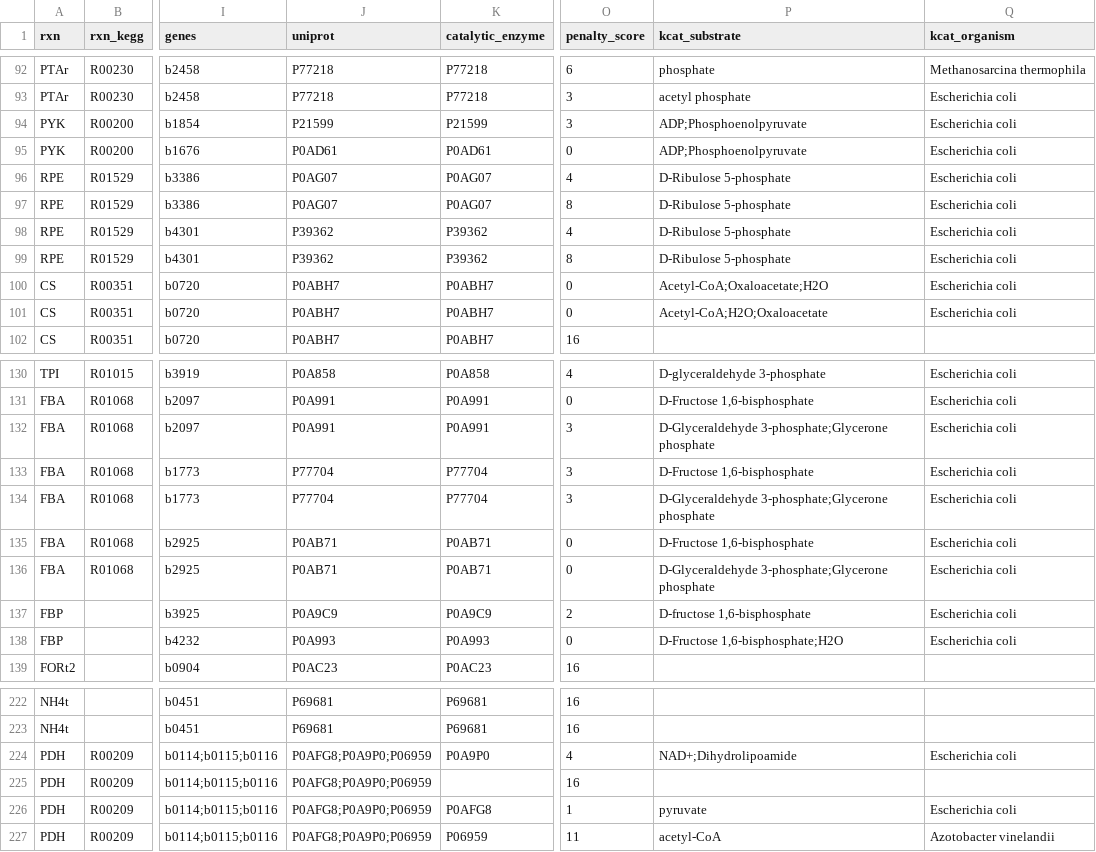
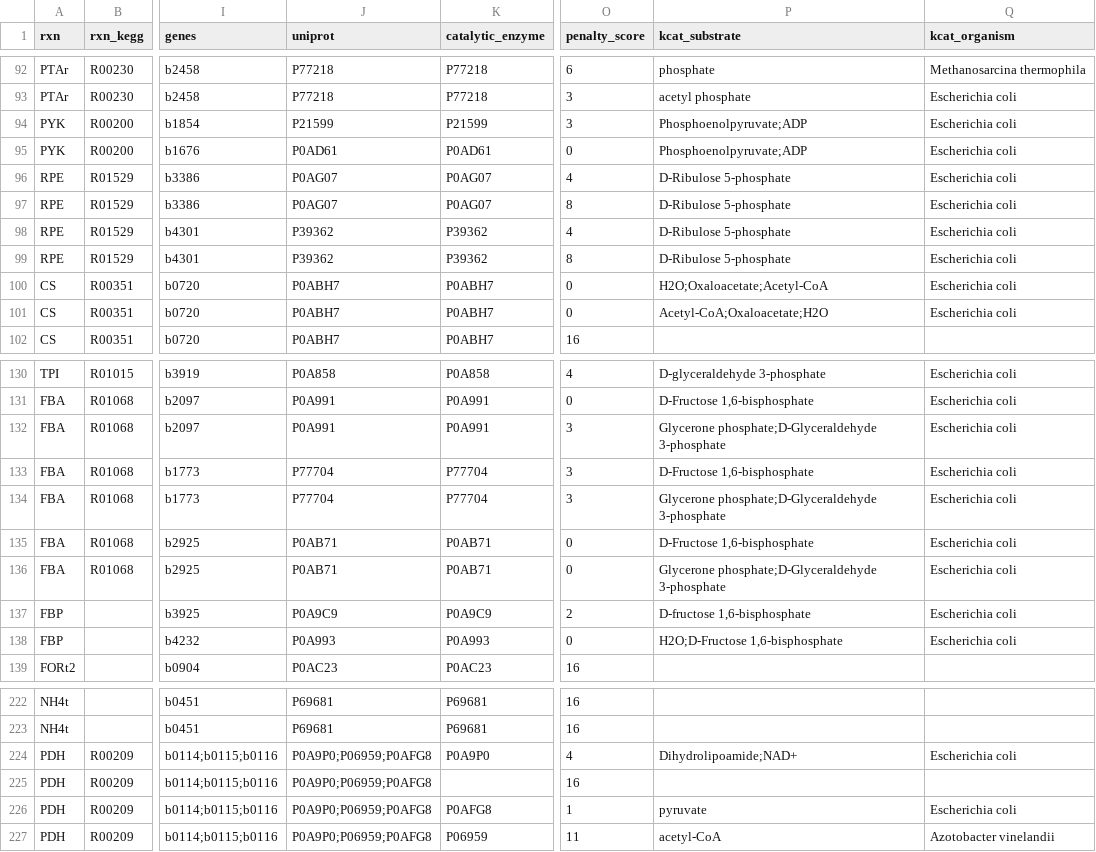
Before and after one commit to h-escoffier/WILDkCAT, a TSV file: output/cache_retrieval/kcat_retrieved_partial.tsv, drawn as a sheet; only a part is shown, gaps mark what is left out; the diff covers the shown part only; the diff names each change by its address in the sheet, - before the commit and + after, or states it on an @@ line.

```diff
--- a/output/cache_retrieval/kcat_retrieved_partial.tsv
+++ b/output/cache_retrieval/kcat_retrieved_partial.tsv
-P94:P95 (kcat_substrate): ADP;Phosphoenolpyruvate
+P94:P95 (kcat_substrate): Phosphoenolpyruvate;ADP
-P100 (kcat_substrate): Acetyl-CoA;Oxaloacetate;H2O
+P100 (kcat_substrate): H2O;Oxaloacetate;Acetyl-CoA
-P101 (kcat_substrate): Acetyl-CoA;H2O;Oxaloacetate
+P101 (kcat_substrate): Acetyl-CoA;Oxaloacetate;H2O
-P132 (kcat_substrate): D-Glyceraldehyde 3-phosphate;Glycerone phosphate
+P132 (kcat_substrate): Glycerone phosphate;D-Glyceraldehyde 3-phosphate
-P134 (kcat_substrate): D-Glyceraldehyde 3-phosphate;Glycerone phosphate
+P134 (kcat_substrate): Glycerone phosphate;D-Glyceraldehyde 3-phosphate
-P136 (kcat_substrate): D-Glyceraldehyde 3-phosphate;Glycerone phosphate
+P136 (kcat_substrate): Glycerone phosphate;D-Glyceraldehyde 3-phosphate
-P138 (kcat_substrate): D-Fructose 1,6-bisphosphate;H2O
+P138 (kcat_substrate): H2O;D-Fructose 1,6-bisphosphate
-J224:J227 (uniprot): P0AFG8;P0A9P0;P06959
+J224:J227 (uniprot): P0A9P0;P06959;P0AFG8
-P224 (kcat_substrate): NAD+;Dihydrolipoamide
+P224 (kcat_substrate): Dihydrolipoamide;NAD+
```
Also changed, not shown: 53 edited cells elsewhere in this file, output/kcat.tsv, output/kcat_full.tsv, 7 other files.
